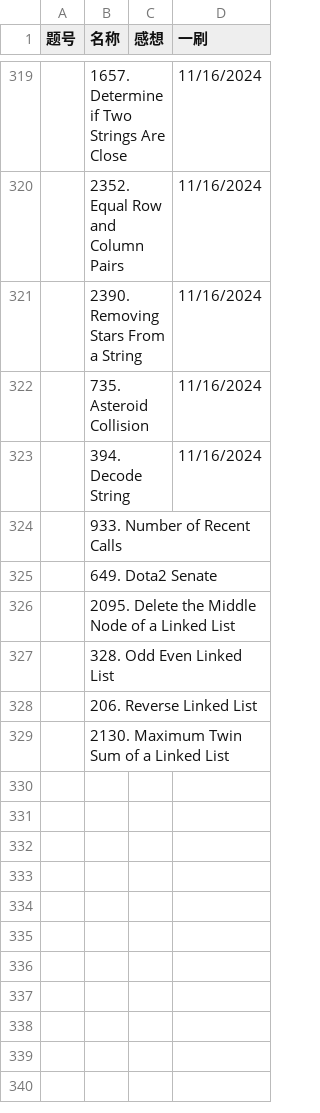
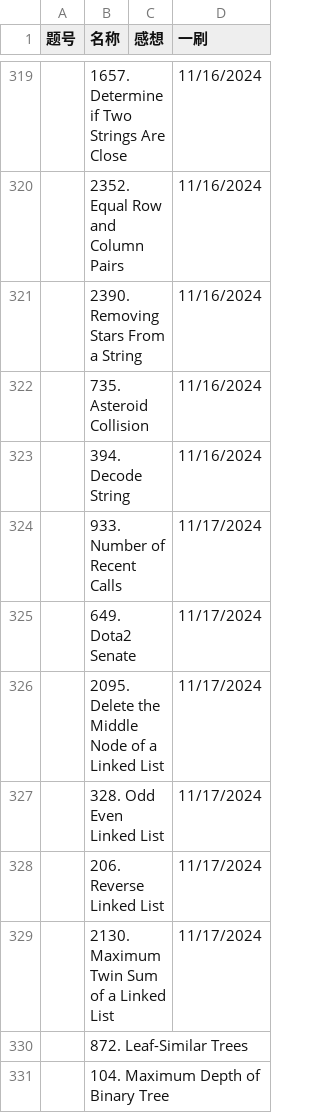
Before and after one commit to Myrrolinz/LeetCode-Record, a CSV file: record.csv, drawn as a sheet; only a part is shown, gaps mark what is left out.

```diff
--- a/record.csv
+++ b/record.csv
@@ -323,7 +323,9 @@
 ,394. Decode String,,11/16/2024
-,933. Number of Recent Calls,,
-,649. Dota2 Senate,,
-,2095. Delete the Middle Node of a Linked List,,
-,328. Odd Even Linked List,,
-,206. Reverse Linked List,,
-,2130. Maximum Twin Sum of a Linked List,,
+,933. Number of Recent Calls,,11/17/2024
+,649. Dota2 Senate,,11/17/2024
+,2095. Delete the Middle Node of a Linked List,,11/17/2024
+,328. Odd Even Linked List,,11/17/2024
+,206. Reverse Linked List,,11/17/2024
+,2130. Maximum Twin Sum of a Linked List,,11/17/2024
+,872. Leaf-Similar Trees,,
+,104. Maximum Depth of Binary Tree,,
```
Also changed, not shown: 1 other file.
